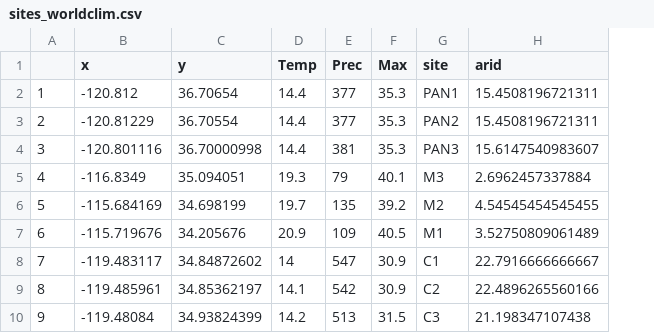
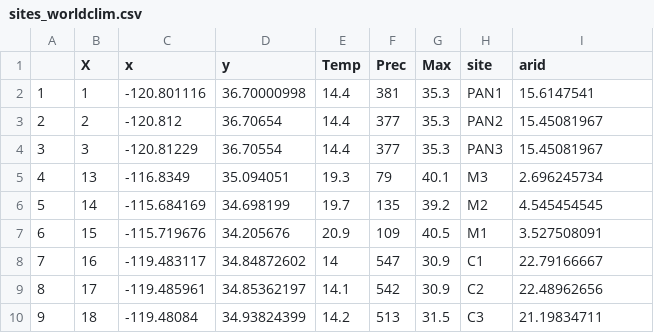
Before and after one commit to jennabraun/rdm.gradient, a CSV file: clean_data/sites_worldclim.csv, drawn as a sheet; addresses are those after the commit; the diff names each change by its address in the sheet, - before the commit and + after, or states it on an @@ line.

```diff
--- a/clean_data/sites_worldclim.csv
+++ b/clean_data/sites_worldclim.csv
+column B (X), rows 2-10: 1 | 2 | 3 | 13 | 14 | 15 | 16 | 17 | 18
-C2 (x): -120.812
+C2 (x): -120.801116
-D2 (y): 36.70654
+D2 (y): 36.70000998
-F2 (Prec): 377
+F2 (Prec): 381
-I2 (arid): 15.4508196721311
+I2 (arid): 15.6147541
-C3 (x): -120.81229
+C3 (x): -120.812
-D3 (y): 36.70554
+D3 (y): 36.70654
-I3 (arid): 15.4508196721311
+I3 (arid): 15.45081967
-C4 (x): -120.801116
+C4 (x): -120.81229
-D4 (y): 36.70000998
+D4 (y): 36.70554
-F4 (Prec): 381
+F4 (Prec): 377
-I4 (arid): 15.6147540983607
+I4 (arid): 15.45081967
-I5 (arid): 2.6962457337884
+I5 (arid): 2.696245734
-I6 (arid): 4.54545454545455
+I6 (arid): 4.545454545
-I7 (arid): 3.52750809061489
+I7 (arid): 3.527508091
-I8 (arid): 22.7916666666667
+I8 (arid): 22.79166667
-I9 (arid): 22.4896265560166
+I9 (arid): 22.48962656
-I10 (arid): 21.198347107438
+I10 (arid): 21.19834711
```
Also changed, not shown: clean_data/regional_sites.csv, clean_data/rii.csv, 27 other files.
